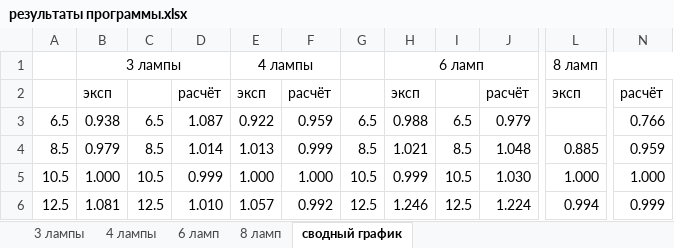
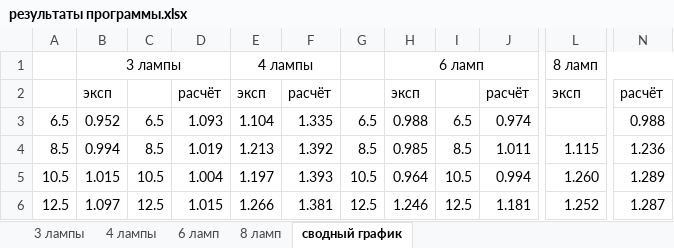
Before and after one commit to AnanasiDiod/Diploma, an Excel workbook: результаты программы.xlsx, sheet сводный график, drawn as a sheet; only a part is shown, gaps mark what is left out; values as stored, in another font and other column widths than the file's, no borders; charts and pictures not drawn; the diff covers the shown part only; the diff names each change by its address in the sheet, - before the commit and + after, or states it on an @@ line.

```diff
--- a/результаты программы.xlsx (sheet сводный график)
+++ b/результаты программы.xlsx (sheet сводный график)
-B3: 0.938
+B3: 0.952
-D3: 1.087
+D3: 1.093
-E3: 0.922
+E3: 1.104
-F3: 0.959
+F3: 1.335
-J3: 0.979
+J3: 0.974
-N3: 0.766
+N3: 0.988
-B4: 0.979
+B4: 0.994
-D4: 1.014
+D4: 1.019
-E4: 1.013
+E4: 1.213
-F4: 0.999
+F4: 1.392
-H4: 1.021
+H4: 0.985
-J4: 1.048
+J4: 1.011
-L4: 0.885
+L4: 1.115
-N4: 0.959
+N4: 1.236
-B5: 1.000
+B5: 1.015
-D5: 0.999
+D5: 1.004
-E5: 1.000
+E5: 1.197
-F5: 1.000
+F5: 1.393
-H5: 0.999
+H5: 0.964
-J5: 1.030
+J5: 0.994
-L5: 1.000
+L5: 1.260
-N5: 1.000
+N5: 1.289
-B6: 1.081
+B6: 1.097
-D6: 1.010
+D6: 1.015
-E6: 1.057
+E6: 1.266
-F6: 0.992
+F6: 1.381
-J6: 1.224
+J6: 1.181
-L6: 0.994
+L6: 1.252
-N6: 0.999
+N6: 1.287
```
Also changed, not shown: 4 added rows and 25 edited cells elsewhere in this sheet, charts or pictures, Данные.xlsx, 48 other files.
